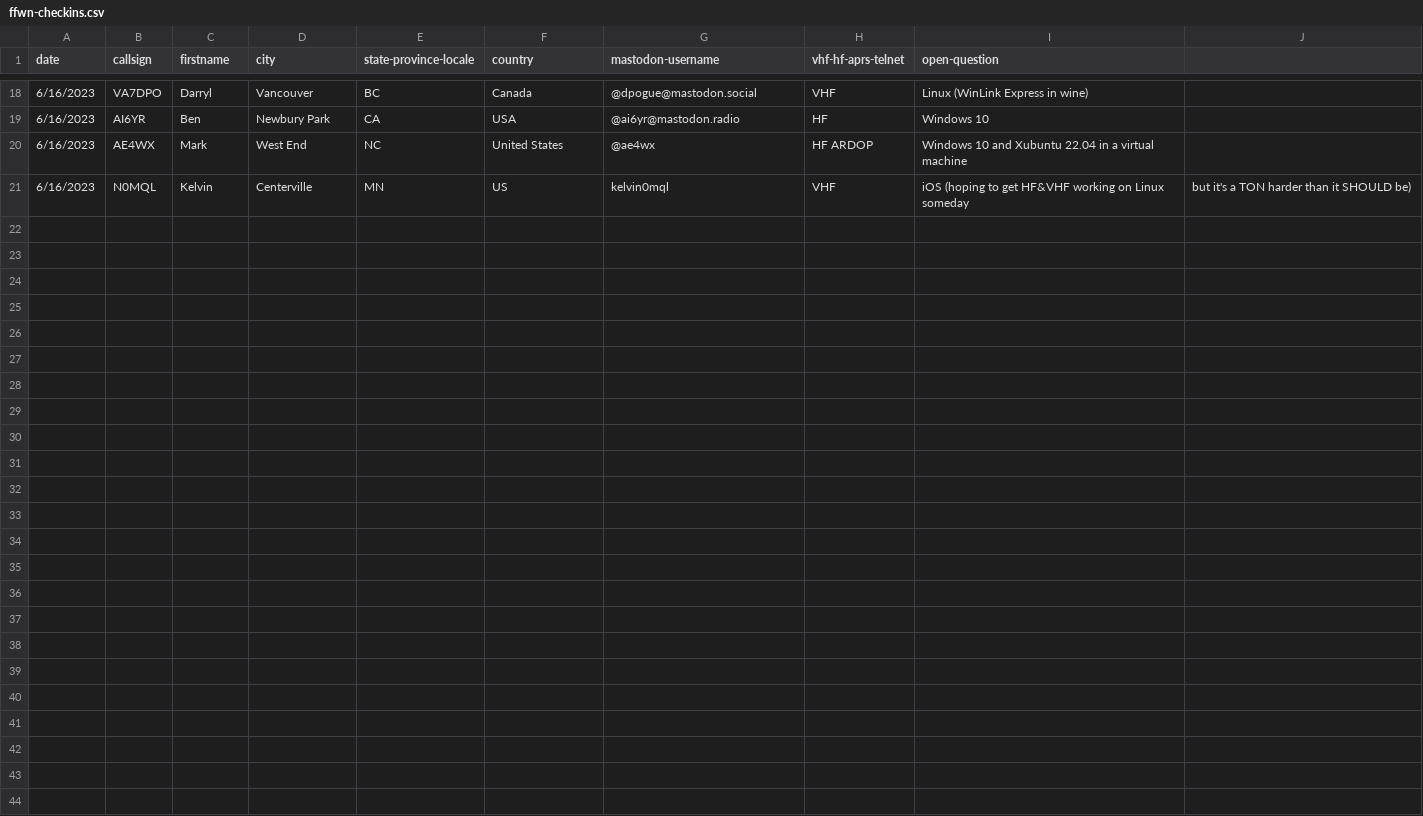
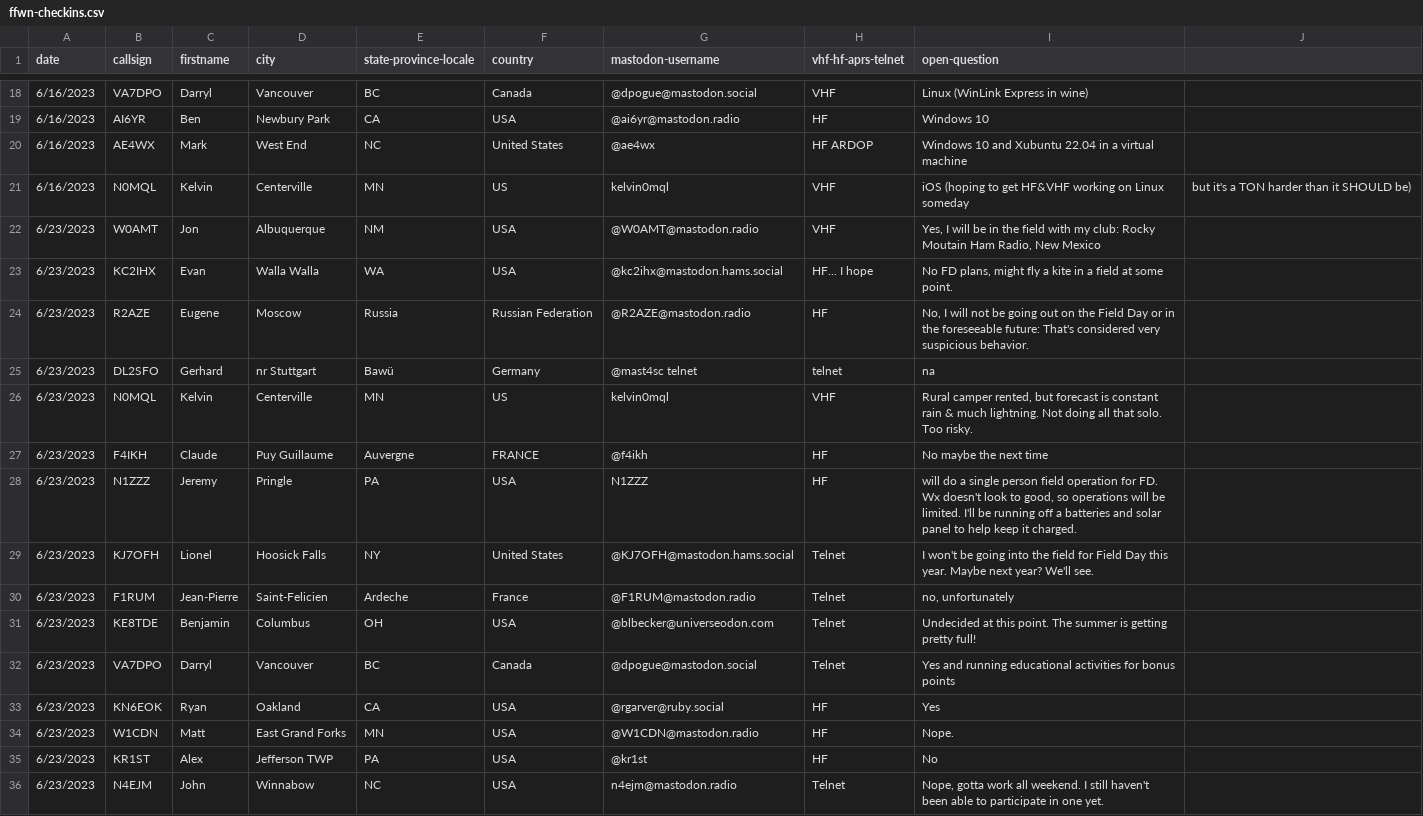
Before and after one commit to RobertMTalbot/ffwn, a CSV file: ffwn-checkins.csv, drawn as a sheet; only a part is shown, gaps mark what is left out.

Commit message:
Updated FFWN-checkins.csv for 23-Jun-2023.  Also added in an incomplete FAQ and started an NCS signup sheet.

```diff
--- a/ffwn-checkins.csv
+++ b/ffwn-checkins.csv
@@ -21 +21,16 @@ date,callsign,firstname,city,state-province-locale,country,mastodon-username,vhf
 6/16/2023,N0MQL,Kelvin,Centerville,MN,US,kelvin0mql,VHF, iOS (hoping to get HF&VHF working on Linux someday, but it's a TON harder than it SHOULD be)
+6/23/2023,W0AMT, Jon, Albuquerque, NM, USA,@W0AMT@mastodon.radio, VHF,"Yes, I will be in the field with my club: Rocky Moutain Ham Radio, New Mexico "
+6/23/2023,KC2IHX, Evan, Walla Walla, WA, USA,@kc2ihx@mastodon.hams.social, HF... I hope,"No FD plans, might fly a kite in a field at some point. "
+6/23/2023,R2AZE,Eugene,Moscow,Russia,Russian Federation,@R2AZE@mastodon.radio,HF,"No, I will not be going out on the Field Day or in the foreseeable future: That's considered very suspicious behavior. "
+6/23/2023,DL2SFO,Gerhard,nr Stuttgart,Bawü,Germany,@mast4sc telnet,telnet,na
+6/23/2023,N0MQL,Kelvin,Centerville,MN,US,kelvin0mql,VHF,"Rural camper rented, but forecast is constant rain & much lightning. Not doing all that solo. Too risky. "
+6/23/2023,F4IKH, Claude, Puy Guillaume, Auvergne, FRANCE,@f4ikh, HF,No maybe the next time
+6/23/2023,N1ZZZ,Jeremy, Pringle, PA, USA,N1ZZZ, HF,"will do a single person field operation for FD. Wx doesn't look to good, so operations will be limited. I'll be running off a batteries and solar panel to help keep it charged. "
+6/23/2023,KJ7OFH, Lionel, Hoosick Falls, NY, United States,@KJ7OFH@mastodon.hams.social,Telnet,I won't be going into the field for Field Day this year. Maybe next year? We'll see.
+6/23/2023,F1RUM, Jean-Pierre, Saint-Felicien, Ardeche, France,@F1RUM@mastodon.radio, Telnet,"no, unfortunately "
+6/23/2023,KE8TDE, Benjamin, Columbus, OH, USA, @blbecker@universeodon.com, Telnet,Undecided at this point. The summer is getting pretty full!
+6/23/2023,VA7DPO, Darryl, Vancouver, BC, Canada, @dpogue@mastodon.social, Telnet,Yes and running educational activities for bonus points
+6/23/2023,KN6EOK, Ryan, Oakland, CA, USA, @rgarver@ruby.social, HF,Yes
+6/23/2023,W1CDN, Matt, East Grand Forks, MN, USA,@W1CDN@mastodon.radio, HF,Nope.
+6/23/2023,KR1ST, Alex, Jefferson TWP, PA, USA,@kr1st, HF,No
+6/23/2023,N4EJM, John, Winnabow, NC,USA,n4ejm@mastodon.radio, Telnet,"Nope, gotta work all weekend. I still haven't been able to participate in one yet. "
```
Also changed, not shown: 4 other files.
